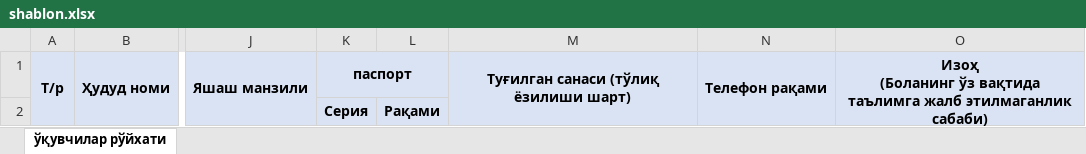
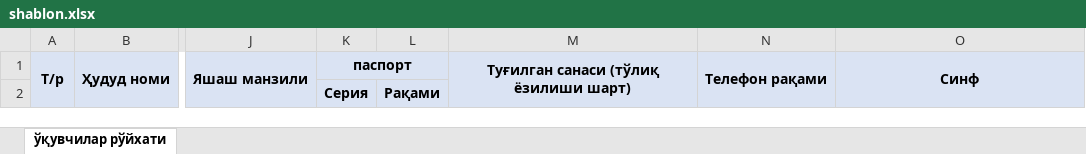
Before and after one commit to Begzod10/gennis_platform, an Excel workbook: students/shablon.xlsx, sheet ўқувчилар рўйхати, drawn as a sheet; only a part is shown, gaps mark what is left out; values as stored, in another font and other column widths than the file's, no borders; ↵ is a line break in a cell; the diff names each change by its address in the sheet, - before the commit and + after, or states it on an @@ line.

Commit message:
commit

```diff
--- a/students/shablon.xlsx (sheet ўқувчилар рўйхати)
+++ b/students/shablon.xlsx (sheet ўқувчилар рўйхати)
-O1: Изоҳ ↵ (Боланинг ўз вақтида таълимга жалб этилмаганлик сабаби)
+O1: Синф
```
